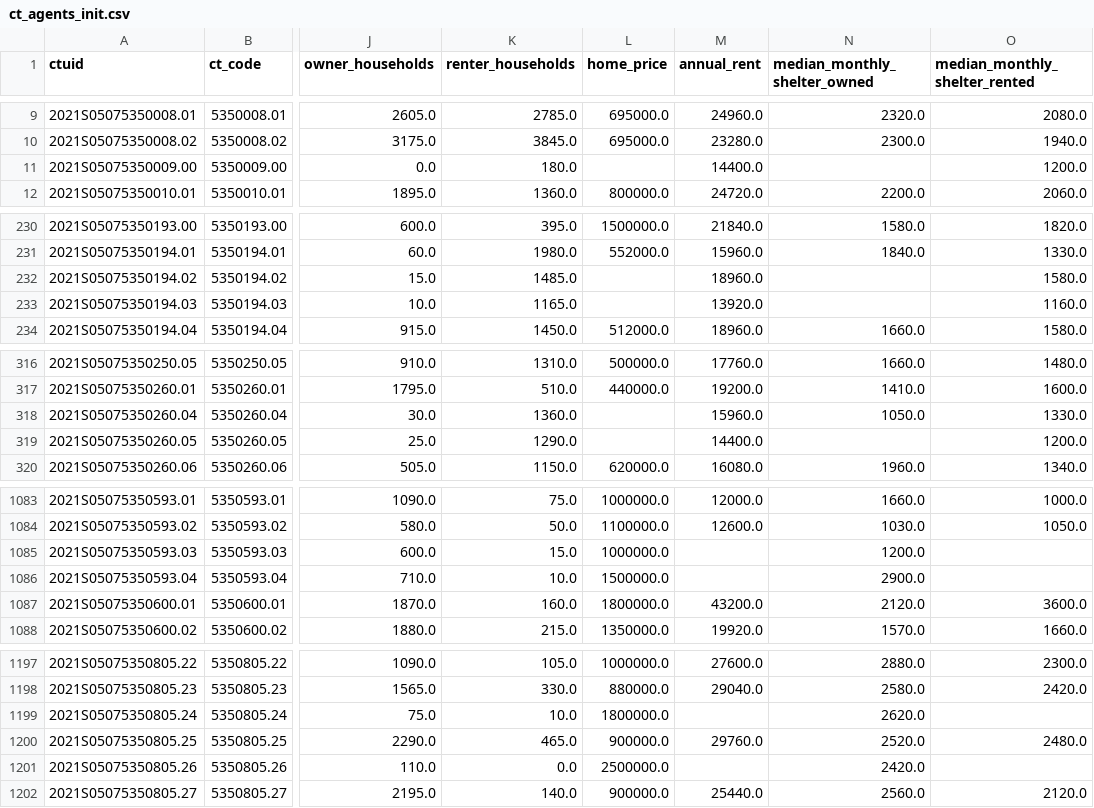
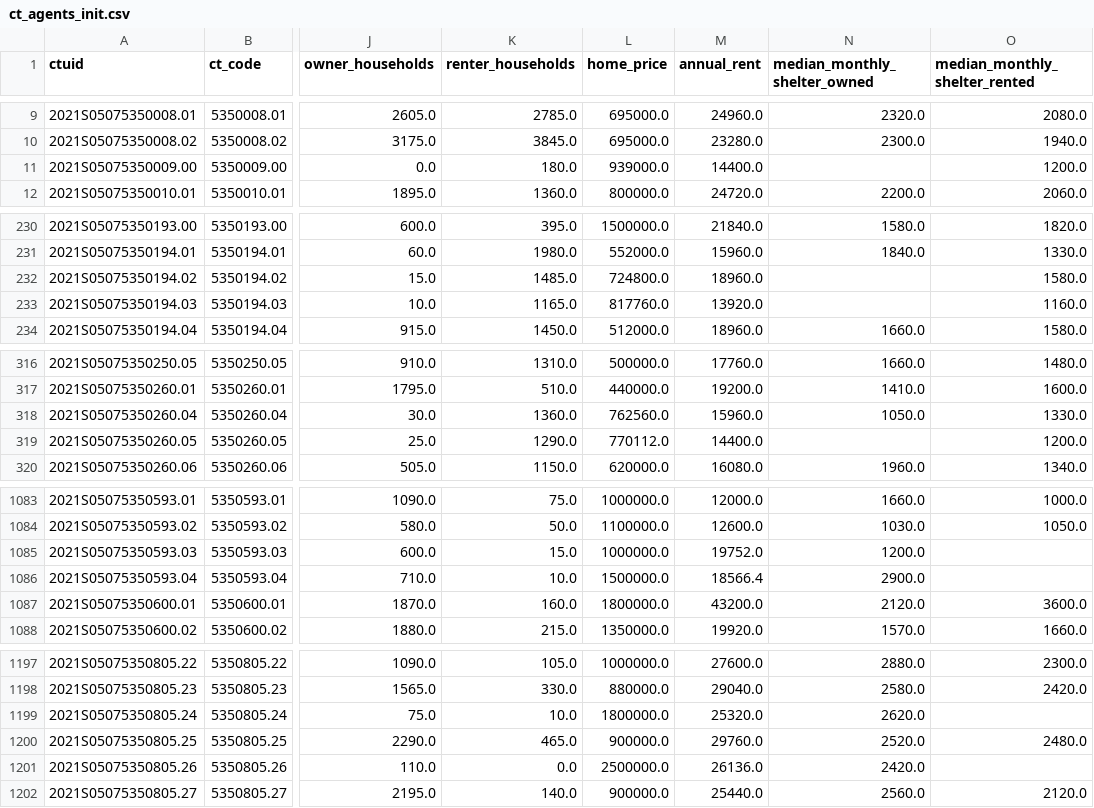
Before and after one commit to devonkisob/ABM-Zoning-Toronto, a CSV file: data/processed/ct_agents_init.csv, drawn as a sheet; only a part is shown, gaps mark what is left out; the diff covers the shown part only; the diff names each change by its address in the sheet, - before the commit and + after, or states it on an @@ line.

```diff
--- a/data/processed/ct_agents_init.csv
+++ b/data/processed/ct_agents_init.csv
-L11 (home_price): (empty)
+L11 (home_price): 939000.0
-L232 (home_price): (empty)
+L232 (home_price): 724800.0
-L233 (home_price): (empty)
+L233 (home_price): 817760.0
-L318 (home_price): (empty)
+L318 (home_price): 762560.0
-L319 (home_price): (empty)
+L319 (home_price): 770112.0
-M1085 (annual_rent): (empty)
+M1085 (annual_rent): 19752.0
-M1086 (annual_rent): (empty)
+M1086 (annual_rent): 18566.4
-M1199 (annual_rent): (empty)
+M1199 (annual_rent): 25320.0
-M1201 (annual_rent): (empty)
+M1201 (annual_rent): 26136.0
```
Also changed, not shown: 10 edited cells elsewhere in this file, data/processed/ct_calibration.csv, 19 other files.
